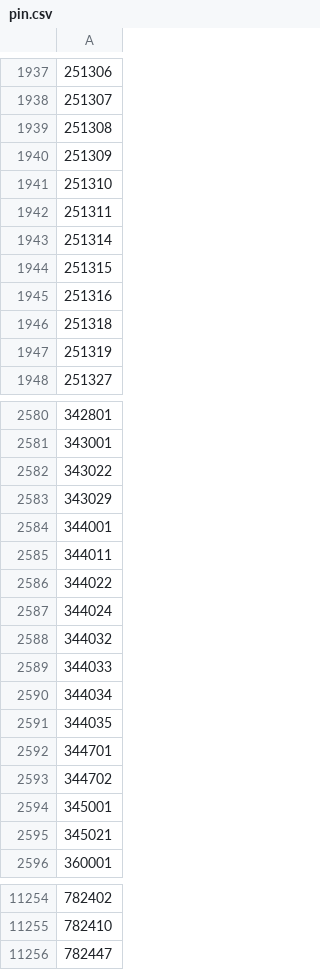
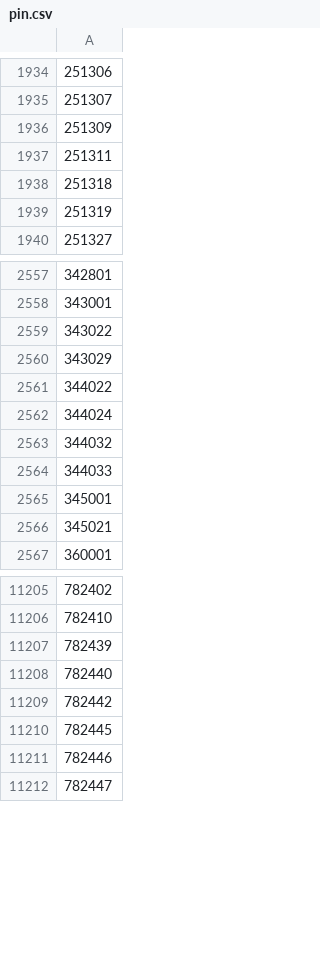
Before and after one commit to parveenspacepepper/shopify-order-cleaning-, a CSV file: uploads/pin.csv, drawn as a sheet; only a part is shown, gaps mark what is left out; removed rows and columns are numbered as before the commit, all else as after; the diff covers the shown part only; the diff names each change by its address in the sheet, - before the commit and + after, or states it on an @@ line.

```diff
--- a/uploads/pin.csv
+++ b/uploads/pin.csv
-row 1939: 251308
-row 1941: 251310
-row 1943: 251314
-row 1944: 251315
-row 1945: 251316
-row 2584: 344001
-row 2585: 344011
-row 2590: 344034
-row 2591: 344035
-row 2592: 344701
-row 2593: 344702
+row 11207: 782439
+row 11208: 782440
+row 11209: 782442
+row 11210: 782445
+row 11211: 782446
```
Also changed, not shown: 11 added rows and 50 removed rows elsewhere in this file.
